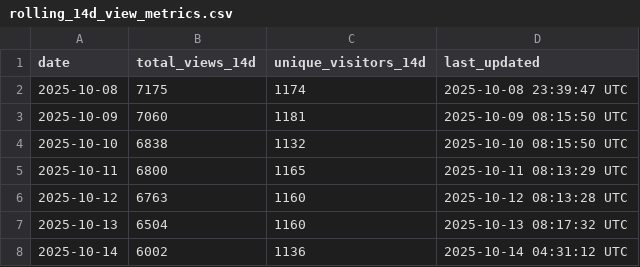
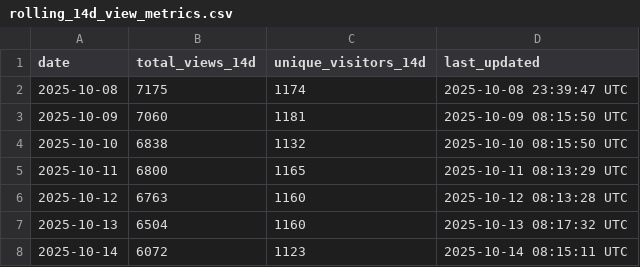
Before and after one commit to luisluna01/ros-mcp-server, a CSV file: .metrics/rolling_14d_view_metrics.csv, drawn as a sheet.

```diff
--- a/.metrics/rolling_14d_view_metrics.csv
+++ b/.metrics/rolling_14d_view_metrics.csv
@@ -7,2 +7,2 @@ date,total_views_14d,unique_visitors_14d,last_updated
 2025-10-13,6504,1160,2025-10-13 08:17:32 UTC
-2025-10-14,6002,1136,2025-10-14 04:31:12 UTC
+2025-10-14,6072,1123,2025-10-14 08:15:11 UTC
```
Also changed, not shown: .metrics/daily_view_metrics.csv.
